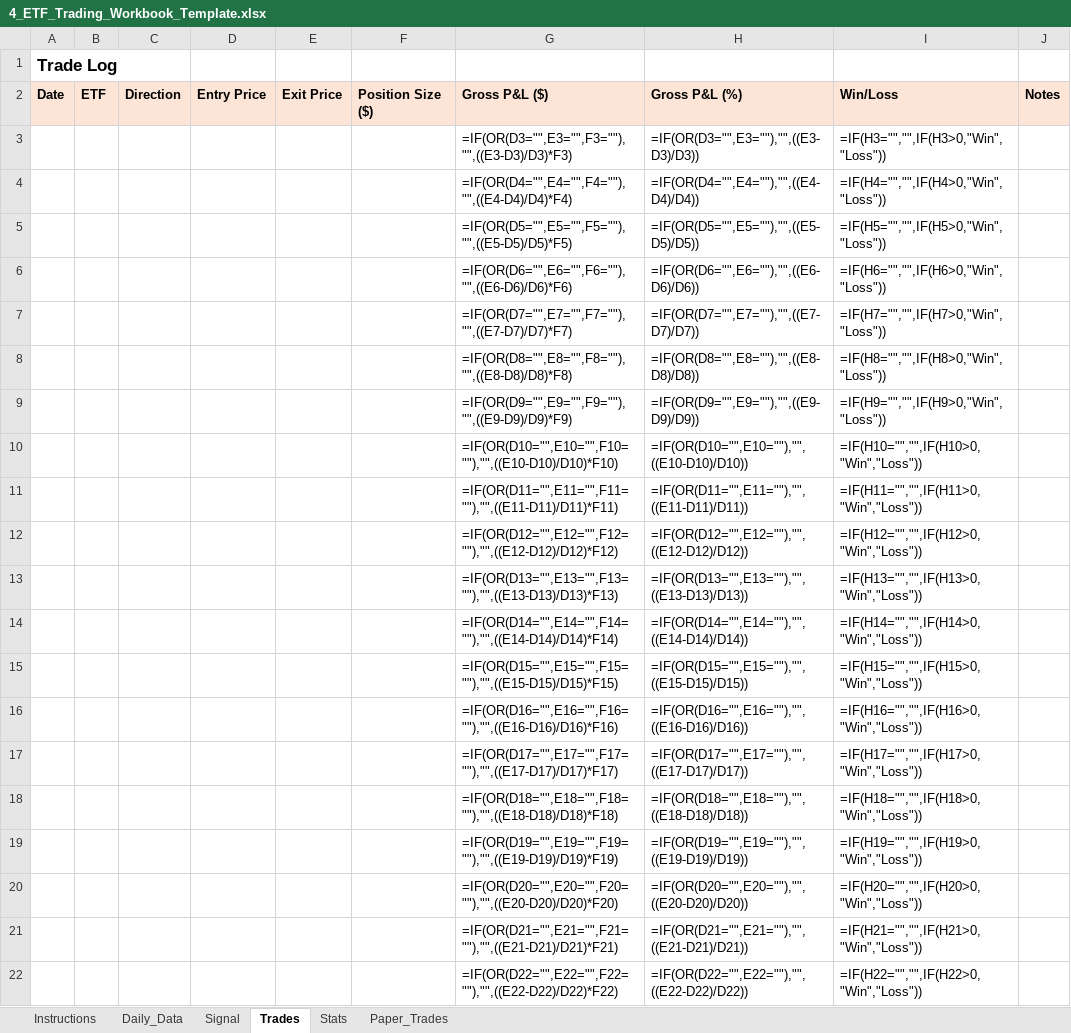
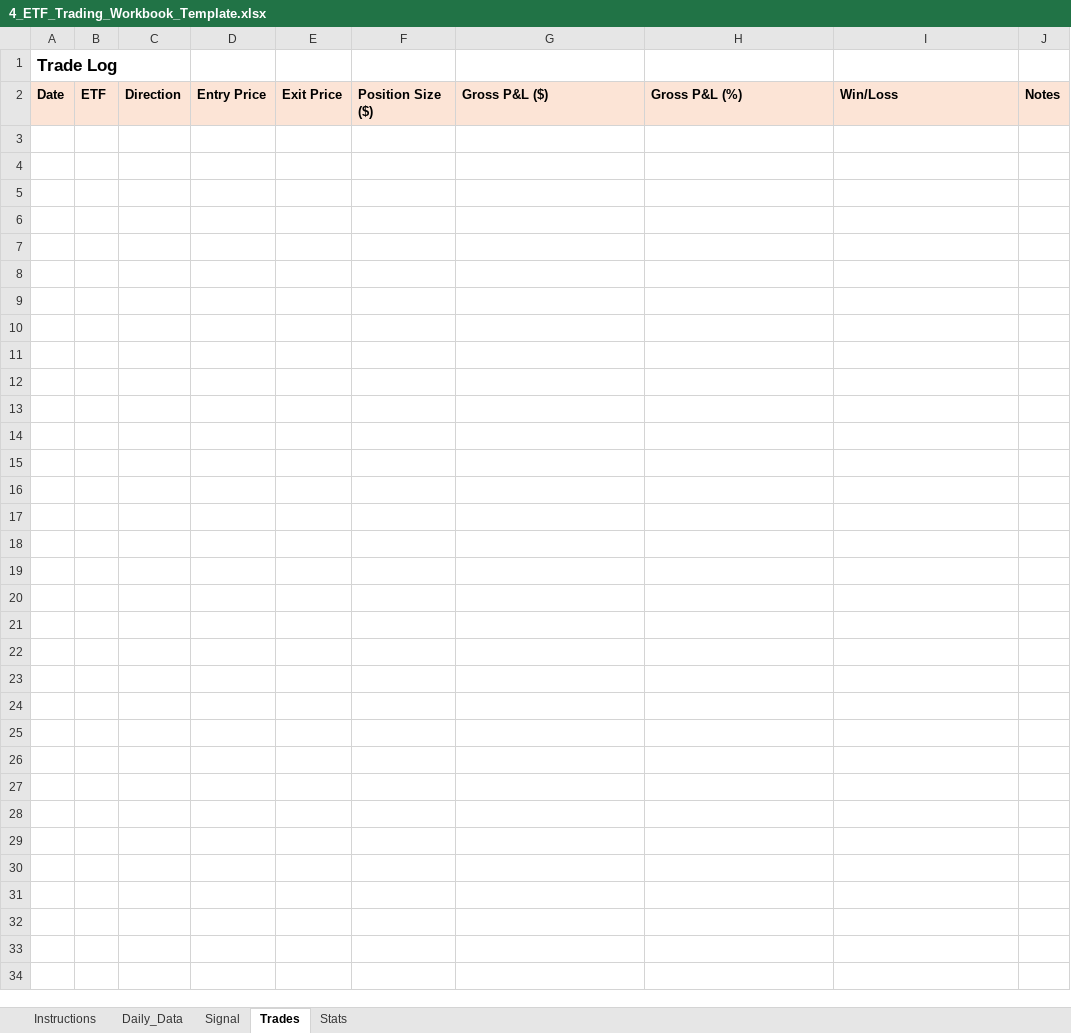
Before and after one commit to mrpink970/4-etf-trading-plan, an Excel workbook: 4_ETF_Trading_Workbook_Template.xlsx, sheet Trades, drawn as a sheet; only a part is shown; values as stored, in another font and other column widths than the file's, no borders; formulas without a stored value are shown as written; the diff covers the shown part only; the diff names each change by its address in the sheet, - before the commit and + after, or states it on an @@ line.

```diff
--- a/4_ETF_Trading_Workbook_Template.xlsx (sheet Trades)
+++ b/4_ETF_Trading_Workbook_Template.xlsx (sheet Trades)
-sheet tab: Paper_Trades
-row 3:  |  |  |  |  |  | =IF(OR(D3="",E3="",F3=""),"",((E3-D3)/D3)*F3) | =IF(OR(D3="",E3=""),"",((E3-D3)/D3)) | =IF(H3="","",IF(H3>0,"Win","Loss"))
-row 4:  |  |  |  |  |  | =IF(OR(D4="",E4="",F4=""),"",((E4-D4)/D4)*F4) | =IF(OR(D4="",E4=""),"",((E4-D4)/D4)) | =IF(H4="","",IF(H4>0,"Win","Loss"))
-row 5:  |  |  |  |  |  | =IF(OR(D5="",E5="",F5=""),"",((E5-D5)/D5)*F5) | =IF(OR(D5="",E5=""),"",((E5-D5)/D5)) | =IF(H5="","",IF(H5>0,"Win","Loss"))
-row 6:  |  |  |  |  |  | =IF(OR(D6="",E6="",F6=""),"",((E6-D6)/D6)*F6) | =IF(OR(D6="",E6=""),"",((E6-D6)/D6)) | =IF(H6="","",IF(H6>0,"Win","Loss"))
-row 7:  |  |  |  |  |  | =IF(OR(D7="",E7="",F7=""),"",((E7-D7)/D7)*F7) | =IF(OR(D7="",E7=""),"",((E7-D7)/D7)) | =IF(H7="","",IF(H7>0,"Win","Loss"))
-row 8:  |  |  |  |  |  | =IF(OR(D8="",E8="",F8=""),"",((E8-D8)/D8)*F8) | =IF(OR(D8="",E8=""),"",((E8-D8)/D8)) | =IF(H8="","",IF(H8>0,"Win","Loss"))
-row 9:  |  |  |  |  |  | =IF(OR(D9="",E9="",F9=""),"",((E9-D9)/D9)*F9) | =IF(OR(D9="",E9=""),"",((E9-D9)/D9)) | =IF(H9="","",IF(H9>0,"Win","Loss"))
-row 10:  |  |  |  |  |  | =IF(OR(D10="",E10="",F10=""),"",((E10-D10)/D10)*F10) | =IF(OR(D10="",E10=""),"",((E10-D10)/D10)) | =IF(H10="","",IF(H10>0,"Win","Loss"))
-row 11:  |  |  |  |  |  | =IF(OR(D11="",E11="",F11=""),"",((E11-D11)/D11)*F11) | =IF(OR(D11="",E11=""),"",((E11-D11)/D11)) | =IF(H11="","",IF(H11>0,"Win","Loss"))
-row 12:  |  |  |  |  |  | =IF(OR(D12="",E12="",F12=""),"",((E12-D12)/D12)*F12) | =IF(OR(D12="",E12=""),"",((E12-D12)/D12)) | =IF(H12="","",IF(H12>0,"Win","Loss"))
-row 13:  |  |  |  |  |  | =IF(OR(D13="",E13="",F13=""),"",((E13-D13)/D13)*F13) | =IF(OR(D13="",E13=""),"",((E13-D13)/D13)) | =IF(H13="","",IF(H13>0,"Win","Loss"))
-row 14:  |  |  |  |  |  | =IF(OR(D14="",E14="",F14=""),"",((E14-D14)/D14)*F14) | =IF(OR(D14="",E14=""),"",((E14-D14)/D14)) | =IF(H14="","",IF(H14>0,"Win","Loss"))
-row 15:  |  |  |  |  |  | =IF(OR(D15="",E15="",F15=""),"",((E15-D15)/D15)*F15) | =IF(OR(D15="",E15=""),"",((E15-D15)/D15)) | =IF(H15="","",IF(H15>0,"Win","Loss"))
-row 16:  |  |  |  |  |  | =IF(OR(D16="",E16="",F16=""),"",((E16-D16)/D16)*F16) | =IF(OR(D16="",E16=""),"",((E16-D16)/D16)) | =IF(H16="","",IF(H16>0,"Win","Loss"))
-row 17:  |  |  |  |  |  | =IF(OR(D17="",E17="",F17=""),"",((E17-D17)/D17)*F17) | =IF(OR(D17="",E17=""),"",((E17-D17)/D17)) | =IF(H17="","",IF(H17>0,"Win","Loss"))
-row 18:  |  |  |  |  |  | =IF(OR(D18="",E18="",F18=""),"",((E18-D18)/D18)*F18) | =IF(OR(D18="",E18=""),"",((E18-D18)/D18)) | =IF(H18="","",IF(H18>0,"Win","Loss"))
-row 19:  |  |  |  |  |  | =IF(OR(D19="",E19="",F19=""),"",((E19-D19)/D19)*F19) | =IF(OR(D19="",E19=""),"",((E19-D19)/D19)) | =IF(H19="","",IF(H19>0,"Win","Loss"))
-row 20:  |  |  |  |  |  | =IF(OR(D20="",E20="",F20=""),"",((E20-D20)/D20)*F20) | =IF(OR(D20="",E20=""),"",((E20-D20)/D20)) | =IF(H20="","",IF(H20>0,"Win","Loss"))
-row 21:  |  |  |  |  |  | =IF(OR(D21="",E21="",F21=""),"",((E21-D21)/D21)*F21) | =IF(OR(D21="",E21=""),"",((E21-D21)/D21)) | =IF(H21="","",IF(H21>0,"Win","Loss"))
-row 22:  |  |  |  |  |  | =IF(OR(D22="",E22="",F22=""),"",((E22-D22)/D22)*F22) | =IF(OR(D22="",E22=""),"",((E22-D22)/D22)) | =IF(H22="","",IF(H22>0,"Win","Loss"))
```
Also changed, not shown: 280 removed rows elsewhere in this sheet, sheet Daily_Data, sheet Signal, sheet Stats, sheet Instructions.
